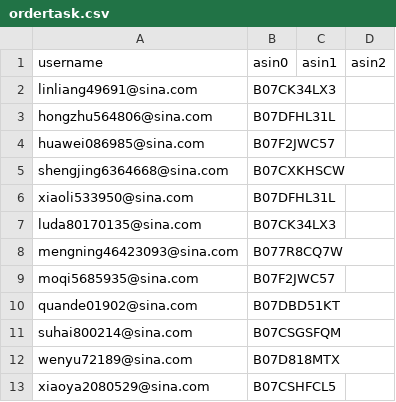
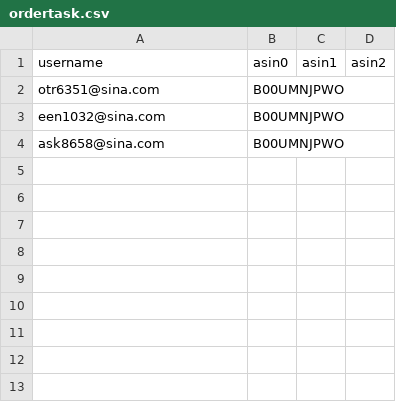
Before and after one commit to czds68/AmazonBuy, a CSV file: amazonbuy_database/ordertask.csv, drawn as a sheet; removed rows and columns are numbered as before the commit, all else as after; the diff names each change by its address in the sheet, - before the commit and + after, or states it on an @@ line.

```diff
--- a/amazonbuy_database/ordertask.csv
+++ b/amazonbuy_database/ordertask.csv
-row 2: linliang49691@sina.com | B07CK34LX3
-row 3: hongzhu564806@sina.com | B07DFHL31L
-row 4: huawei086985@sina.com | B07F2JWC57
-row 5: shengjing6364668@sina.com | B07CXKHSCW
-row 6: xiaoli533950@sina.com | B07DFHL31L
-row 7: luda80170135@sina.com | B07CK34LX3
-row 8: mengning46423093@sina.com | B077R8CQ7W
-row 9: moqi5685935@sina.com | B07F2JWC57
-row 10: quande01902@sina.com | B07DBD51KT
-row 11: suhai800214@sina.com | B07CSGSFQM
-row 12: wenyu72189@sina.com | B07D818MTX
-row 13: xiaoya2080529@sina.com | B07CSHFCL5
+row 2: otr6351@sina.com | B00UMNJPWO
+row 3: een1032@sina.com | B00UMNJPWO
+row 4: ask8658@sina.com | B00UMNJPWO
```
Also changed, not shown: amazonbuy_database/Finance.csv, amazonbuy_database/productinfo.csv, 2 other files.
